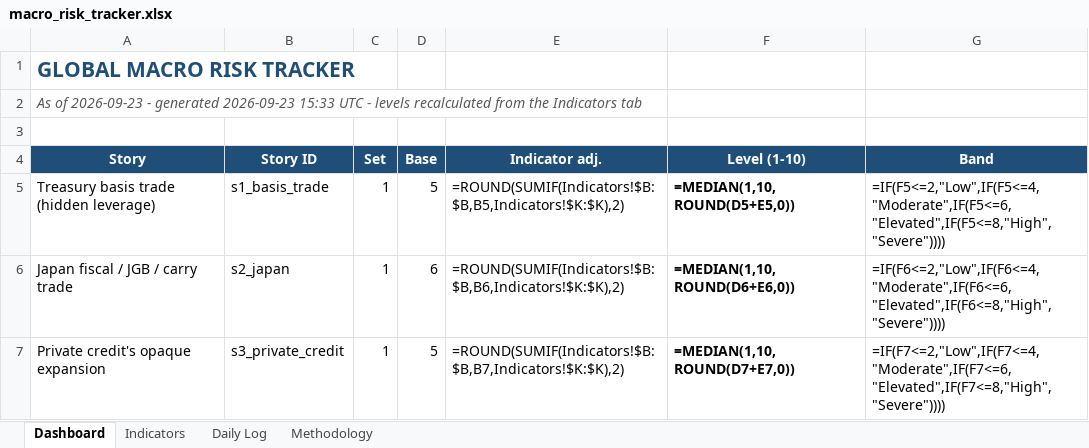
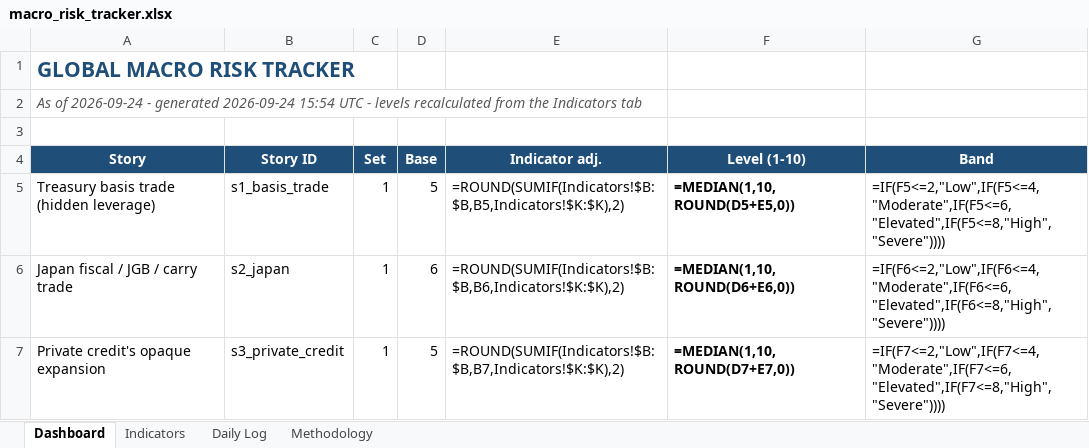
Before and after one commit to San-Geo/macro-risk-tracker, an Excel workbook: output/macro_risk_tracker.xlsx, sheet Dashboard, drawn as a sheet; only a part is shown; values as stored, in another font and other column widths than the file's, no borders; formulas without a stored value are shown as written; conditional formats not drawn; the diff names each change by its address in the sheet, - before the commit and + after, or states it on an @@ line.

```diff
--- a/output/macro_risk_tracker.xlsx (sheet Dashboard)
+++ b/output/macro_risk_tracker.xlsx (sheet Dashboard)
-A2 (Story): As of 2026-09-23 - generated 2026-09-23 15:33 UTC -…
+A2 (Story): As of 2026-09-24 - generated 2026-09-24 15:54 UTC -…
```
Also changed, not shown: sheet Daily Log, sheet Methodology, sheet Indicators, 10 other files.
